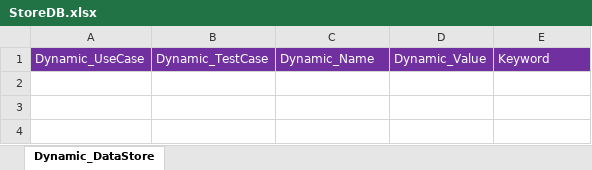
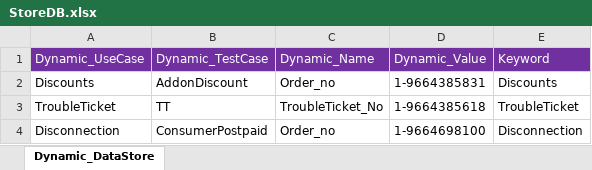
Before and after one commit to imran0404y/Vodafone_QAR, an Excel workbook: Framework/Storage/StoreDB.xlsx, sheet Dynamic_DataStore, drawn as a sheet; values as stored, in another font and other column widths than the file's, no borders; the diff names each change by its address in the sheet, - before the commit and + after, or states it on an @@ line.

```diff
--- a/Framework/Storage/StoreDB.xlsx (sheet Dynamic_DataStore)
+++ b/Framework/Storage/StoreDB.xlsx (sheet Dynamic_DataStore)
+row 2: Discounts | AddonDiscount | Order_no | 1-9664385831 | Discounts
+row 3: TroubleTicket | TT | TroubleTicket_No | 1-9664385618 | TroubleTicket
+row 4: Disconnection | ConsumerPostpaid | Order_no | 1-9664698100 | Disconnection
```
Also changed, not shown: Directory/VFQA_TestDesign.xlsm, Framework/Database/TestDataDB.xlsx, 7 other files.
